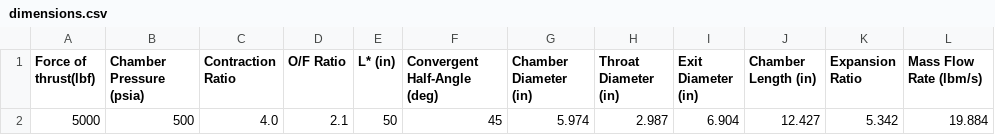
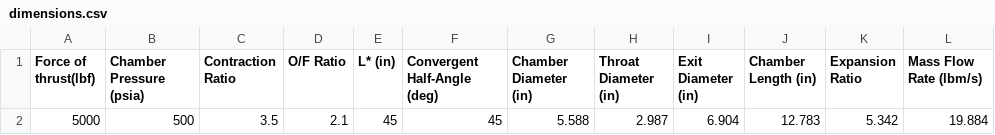
Before and after one commit to PURPL-Purdue/Turbopump, a CSV file: TCA/Dimensions CSV/dimensions.csv, drawn as a sheet.

```diff
--- a/TCA/Dimensions CSV/dimensions.csv
+++ b/TCA/Dimensions CSV/dimensions.csv
@@ -1,2 +1,2 @@
 Force of thrust(lbf),Chamber Pressure (psia),Contraction Ratio,O/F Ratio,L* (in),Convergent Half-Angle (deg),Chamber Diameter (in),Throat Diameter (in),Exit Diameter (in),Chamber Length (in),Expansion Ratio,Mass Flow Rate (lbm/s)
-5000,500,4.0,2.1,50,45,5.974,2.987,6.904,12.427,5.342,19.884
+5000,500,3.5,2.1,45,45,5.588,2.987,6.904,12.783,5.342,19.884
```
Also changed, not shown: 1 other file.
